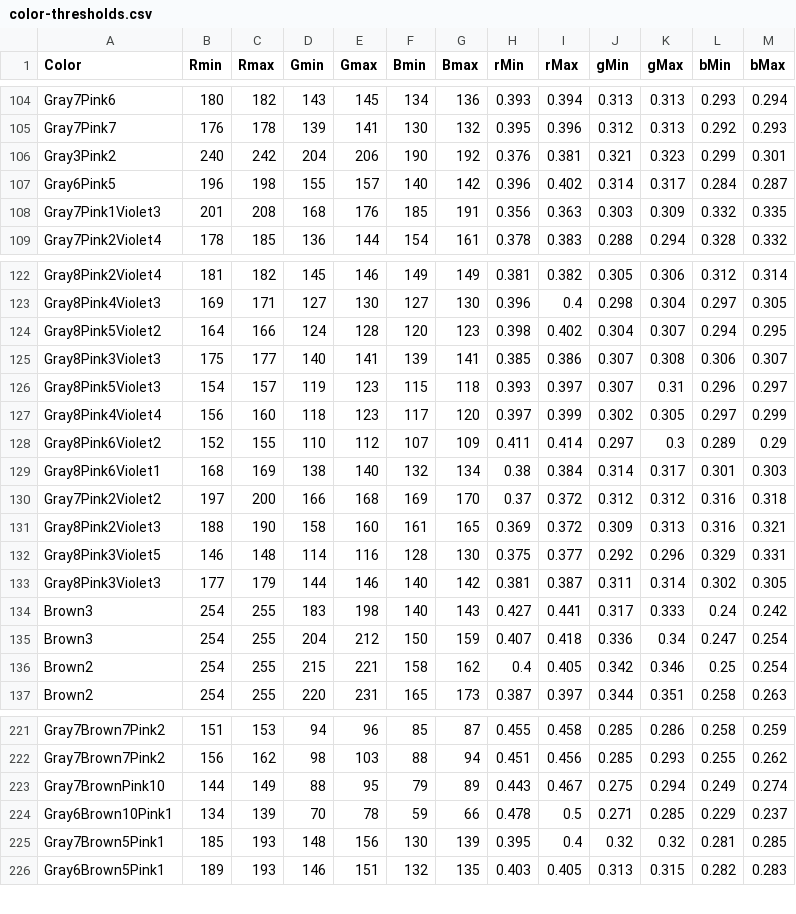
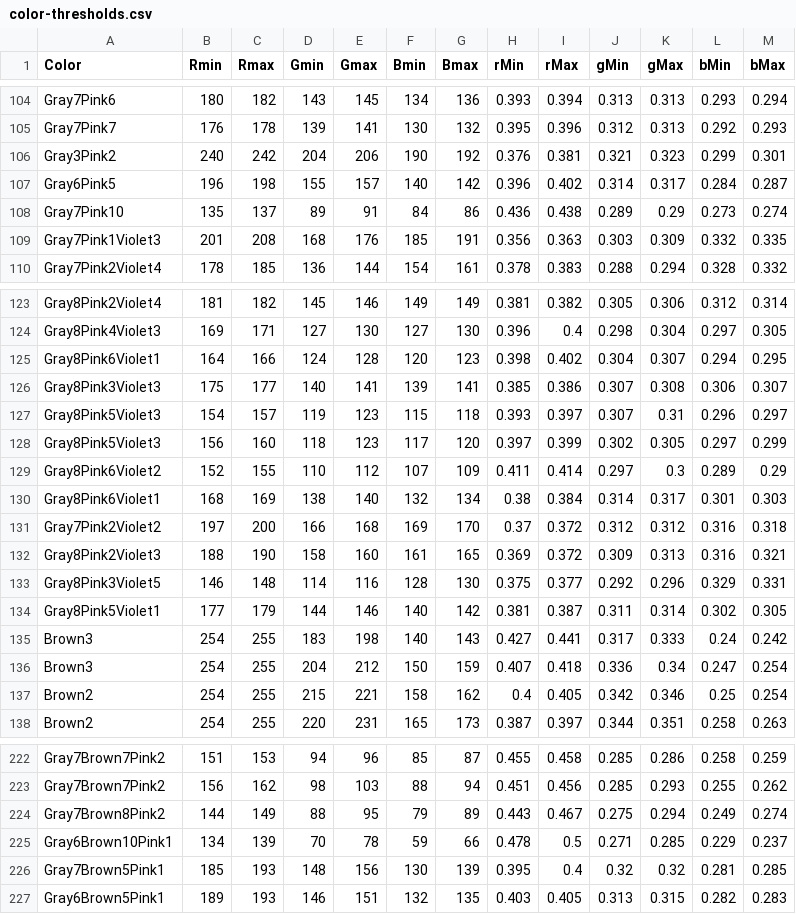
Before and after one commit to theunknowner/Thresholds, a CSV file: Thresholds/color-thresholds.csv, drawn as a sheet; only a part is shown, gaps mark what is left out.

Commit message:
3/6/14 - r1.4 - updated changes from lph6.jpg

```diff
--- a/Thresholds/color-thresholds.csv
+++ b/Thresholds/color-thresholds.csv
@@ -107,2 +107,3 @@ Gray3Pink2,240,242,204,206,190,192,0.376,0.381,0.321,0.323,0.299,0.301
 Gray6Pink5,196,198,155,157,140,142,0.396,0.402,0.314,0.317,0.284,0.287
+Gray7Pink10,135,137,89,91,84,86,0.436,0.438,0.289,0.29,0.273,0.274
 Gray7Pink1Violet3,201,208,168,176,185,191,0.356,0.363,0.303,0.309,0.332,0.335
@@ -123,6 +124,6 @@ Gray8Pink2Violet4,181,182,145,146,149,149,0.381,0.382,0.305,0.306,0.312,0.314
 Gray8Pink4Violet3,169,171,127,130,127,130,0.396,0.4,0.298,0.304,0.297,0.305
-Gray8Pink5Violet2,164,166,124,128,120,123,0.398,0.402,0.304,0.307,0.294,0.295
+Gray8Pink6Violet1,164,166,124,128,120,123,0.398,0.402,0.304,0.307,0.294,0.295
 Gray8Pink3Violet3,175,177,140,141,139,141,0.385,0.386,0.307,0.308,0.306,0.307
 Gray8Pink5Violet3,154,157,119,123,115,118,0.393,0.397,0.307,0.31,0.296,0.297
-Gray8Pink4Violet4,156,160,118,123,117,120,0.397,0.399,0.302,0.305,0.297,0.299
+Gray8Pink5Violet3,156,160,118,123,117,120,0.397,0.399,0.302,0.305,0.297,0.299
 Gray8Pink6Violet2,152,155,110,112,107,109,0.411,0.414,0.297,0.3,0.289,0.29
@@ -132,3 +133,3 @@ Gray8Pink2Violet3,188,190,158,160,161,165,0.369,0.372,0.309,0.313,0.316,0.321
 Gray8Pink3Violet5,146,148,114,116,128,130,0.375,0.377,0.292,0.296,0.329,0.331
-Gray8Pink3Violet3,177,179,144,146,140,142,0.381,0.387,0.311,0.314,0.302,0.305
+Gray8Pink5Violet1,177,179,144,146,140,142,0.381,0.387,0.311,0.314,0.302,0.305
 Brown3,254,255,183,198,140,143,0.427,0.441,0.317,0.333,0.24,0.242
@@ -222,3 +223,3 @@ Gray7Brown7Pink2,151,153,94,96,85,87,0.455,0.458,0.285,0.286,0.258,0.259
 Gray7Brown7Pink2,156,162,98,103,88,94,0.451,0.456,0.285,0.293,0.255,0.262
-Gray7BrownPink10,144,149,88,95,79,89,0.443,0.467,0.275,0.294,0.249,0.274
+Gray7Brown8Pink2,144,149,88,95,79,89,0.443,0.467,0.275,0.294,0.249,0.274
 Gray6Brown10Pink1,134,139,70,78,59,66,0.478,0.5,0.271,0.285,0.229,0.237
```
